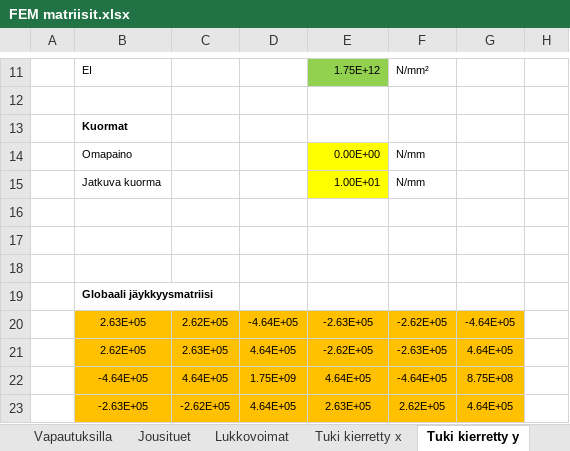
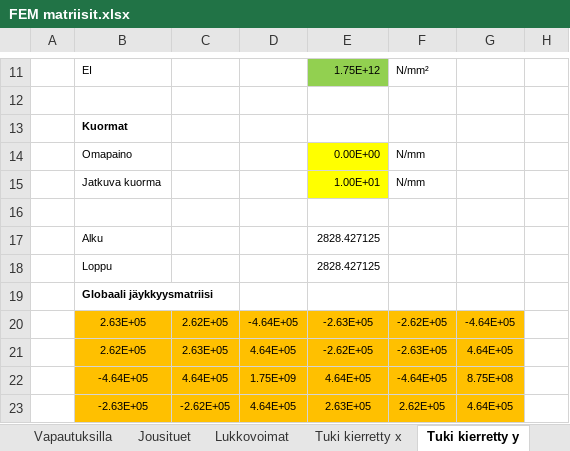
Before and after one commit to VillePe/vefem, an Excel workbook: theory/FEM matriisit.xlsx, sheet Tuki kierretty y, drawn as a sheet; only a part is shown, gaps mark what is left out; values as stored, in another font and other column widths than the file's, no borders; charts and pictures and conditional formats not drawn; the diff names each change by its address in the sheet, - before the commit and + after, or states it on an @@ line.

```diff
--- a/theory/FEM matriisit.xlsx (sheet Tuki kierretty y)
+++ b/theory/FEM matriisit.xlsx (sheet Tuki kierretty y)
-B17: (empty)
+B17: Alku
-E17:E18: (empty)
+E17:E18: 2828.427125
-B18: (empty)
+B18: Loppu
```
Also changed, not shown: sheet Tuki kierretty x, 4 other files.
